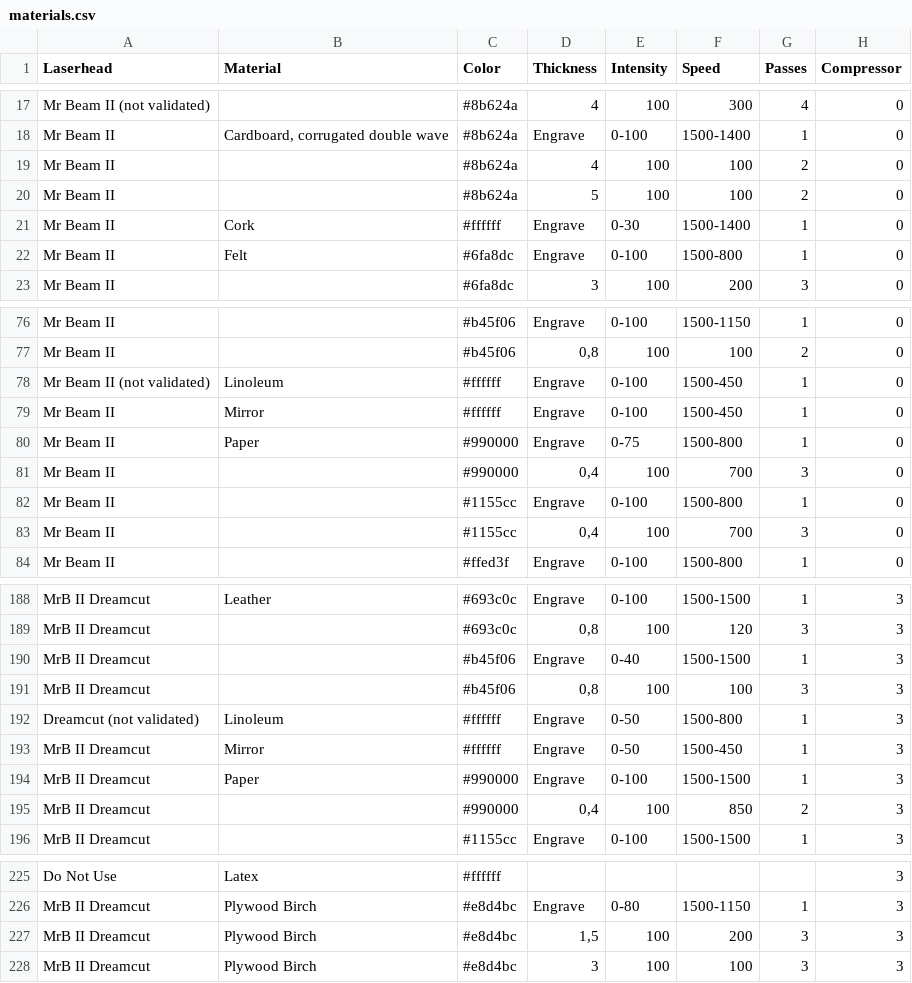
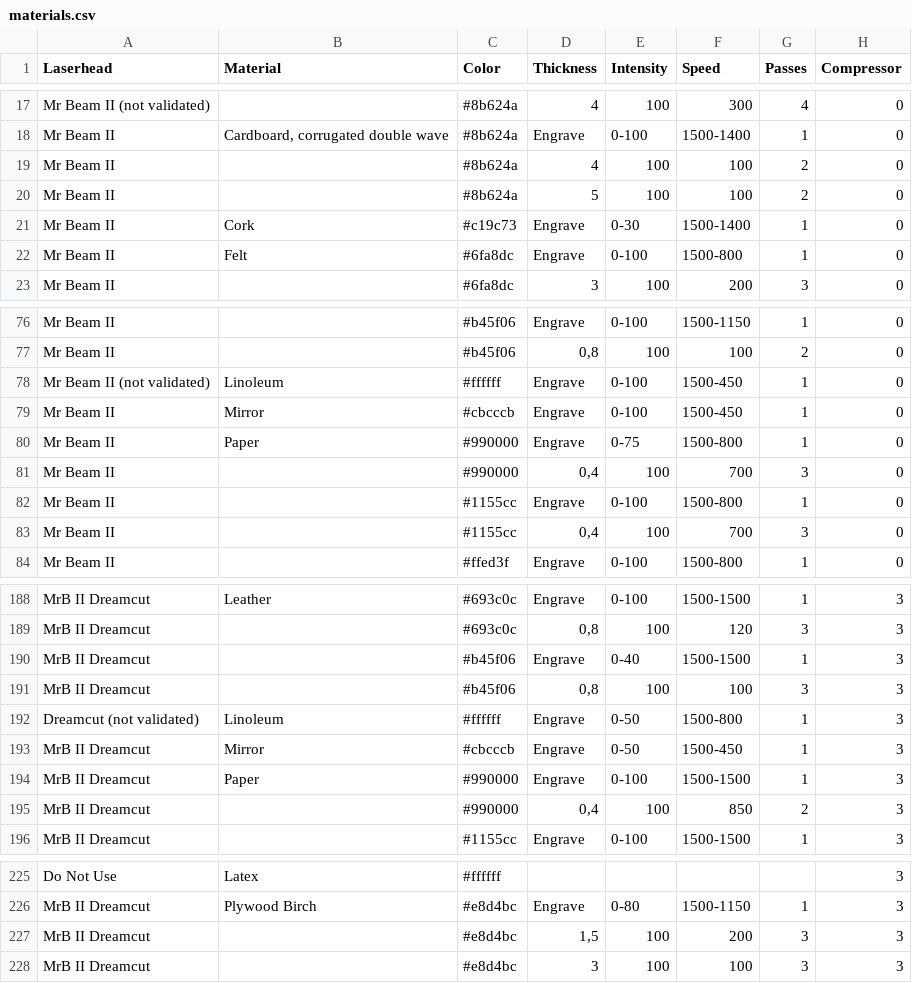
Before and after one commit to mrbeam/MrBeamPlugin, a CSV file: octoprint_mrbeam/files/material_settings/materials.csv, drawn as a sheet; only a part is shown, gaps mark what is left out; the diff covers the shown part only; the diff names each change by its address in the sheet, - before the commit and + after, or states it on an @@ line.

Commit message:
Fixes in CSV parser and material setting for DC

```diff
--- a/octoprint_mrbeam/files/material_settings/materials.csv
+++ b/octoprint_mrbeam/files/material_settings/materials.csv
-C21 (Color): #ffffff
+C21 (Color): #c19c73
-C79 (Color): #ffffff
+C79 (Color): #cbcccb
-C193 (Color): #ffffff
+C193 (Color): #cbcccb
-B227:B228 (Material): Plywood Birch
+B227:B228 (Material): (empty)
```
Also changed, not shown: 20 edited cells elsewhere in this file, 2 other files.
